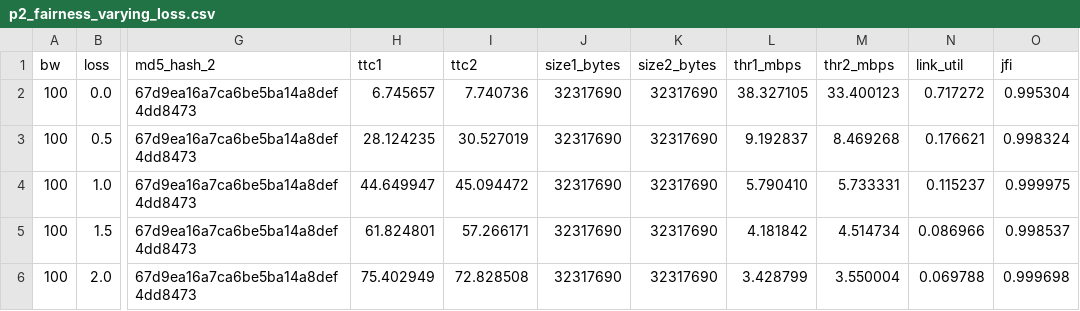
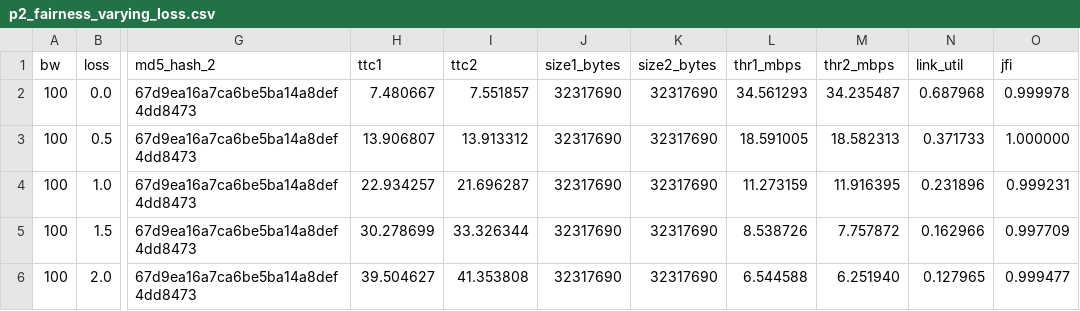
Before and after one commit to ArpitPrd/Reliable-UDP-Wrapper, a CSV file: part2/p2_fairness_varying_loss.csv, drawn as a sheet; only a part is shown, gaps mark what is left out; the diff names each change by its address in the sheet, - before the commit and + after, or states it on an @@ line.

```diff
--- a/part2/p2_fairness_varying_loss.csv
+++ b/part2/p2_fairness_varying_loss.csv
-H2 (ttc1): 6.745657
+H2 (ttc1): 7.480667
-I2 (ttc2): 7.740736
+I2 (ttc2): 7.551857
-L2 (thr1_mbps): 38.327105
+L2 (thr1_mbps): 34.561293
-M2 (thr2_mbps): 33.400123
+M2 (thr2_mbps): 34.235487
-N2 (link_util): 0.717272
+N2 (link_util): 0.687968
-O2 (jfi): 0.995304
+O2 (jfi): 0.999978
-H3 (ttc1): 28.124235
+H3 (ttc1): 13.906807
-I3 (ttc2): 30.527019
+I3 (ttc2): 13.913312
-L3 (thr1_mbps): 9.192837
+L3 (thr1_mbps): 18.591005
-M3 (thr2_mbps): 8.469268
+M3 (thr2_mbps): 18.582313
-N3 (link_util): 0.176621
+N3 (link_util): 0.371733
-O3 (jfi): 0.998324
+O3 (jfi): 1.000000
-H4 (ttc1): 44.649947
+H4 (ttc1): 22.934257
-I4 (ttc2): 45.094472
+I4 (ttc2): 21.696287
-L4 (thr1_mbps): 5.790410
+L4 (thr1_mbps): 11.273159
-M4 (thr2_mbps): 5.733331
+M4 (thr2_mbps): 11.916395
-N4 (link_util): 0.115237
+N4 (link_util): 0.231896
-O4 (jfi): 0.999975
+O4 (jfi): 0.999231
-H5 (ttc1): 61.824801
+H5 (ttc1): 30.278699
-I5 (ttc2): 57.266171
+I5 (ttc2): 33.326344
-L5 (thr1_mbps): 4.181842
+L5 (thr1_mbps): 8.538726
-M5 (thr2_mbps): 4.514734
+M5 (thr2_mbps): 7.757872
-N5 (link_util): 0.086966
+N5 (link_util): 0.162966
-O5 (jfi): 0.998537
+O5 (jfi): 0.997709
-H6 (ttc1): 75.402949
+H6 (ttc1): 39.504627
-I6 (ttc2): 72.828508
+I6 (ttc2): 41.353808
-L6 (thr1_mbps): 3.428799
+L6 (thr1_mbps): 6.544588
-M6 (thr2_mbps): 3.550004
+M6 (thr2_mbps): 6.251940
-N6 (link_util): 0.069788
+N6 (link_util): 0.127965
-O6 (jfi): 0.999698
+O6 (jfi): 0.999477
```
Also changed, not shown: part2/p2_fairness_asymmetric_flows.csv, part2/p2_fairness_background_udp.csv, 5 other files.
